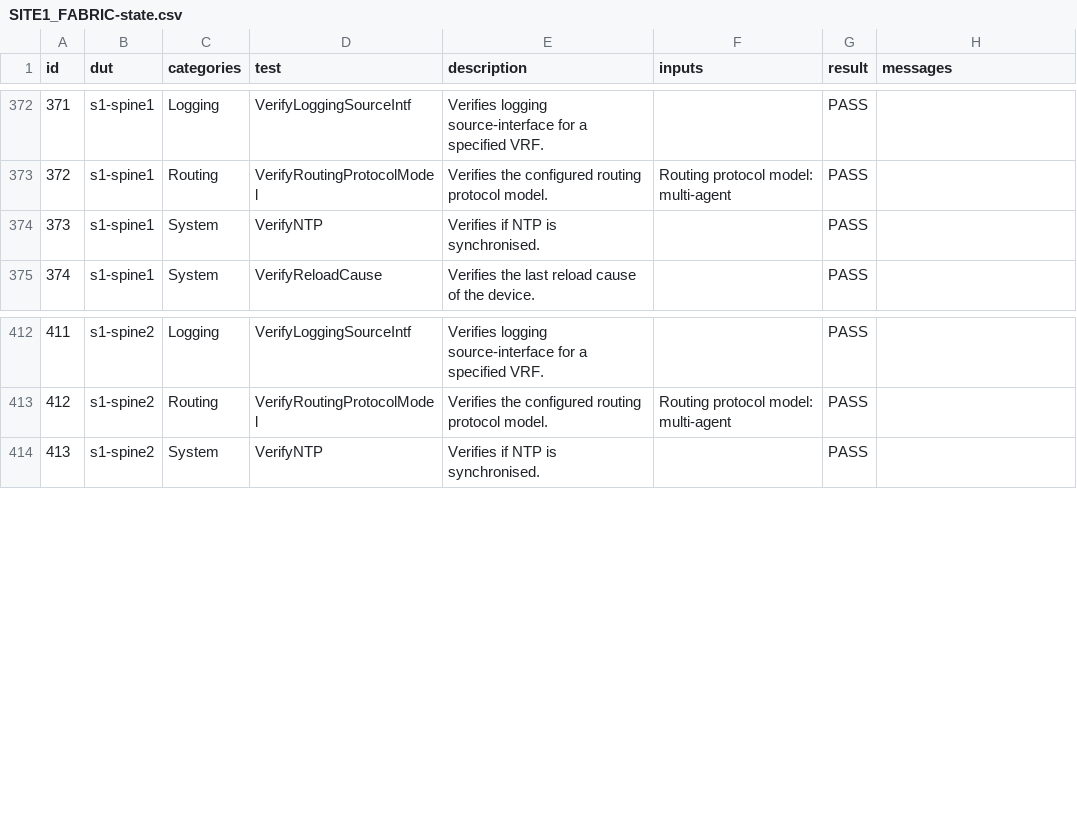
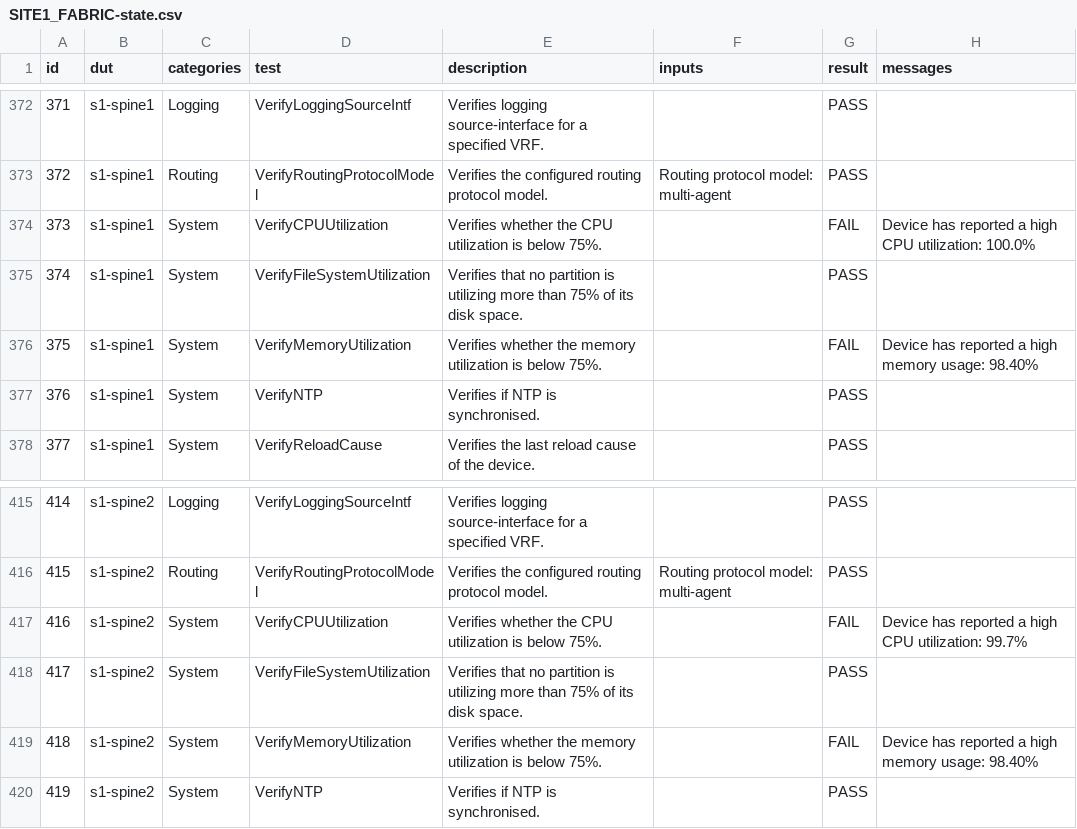
Before and after one commit to jem2000-github/ci-workshops-avd, a CSV file: labs/NET_TESTING/sites/site_1/reports/SITE1_FABRIC-state.csv, drawn as a sheet; only a part is shown, gaps mark what is left out; addresses are those after the commit; the diff names each change by its address in the sheet, - before the commit and + after, or states it on an @@ line.

Commit message:
net_testing step5

```diff
--- a/labs/NET_TESTING/sites/site_1/reports/SITE1_FABRIC-state.csv
+++ b/labs/NET_TESTING/sites/site_1/reports/SITE1_FABRIC-state.csv
+row 374: 373 | s1-spine1 | System | VerifyCPUUtilization | Verifies whether the CPU utilization is below 75%. |  | FAIL | Device has reported a high CPU utilization: 100.0%
+row 375: 374 | s1-spine1 | System | VerifyFileSystemUtilization | Verifies that no partition is utilizing more than 75% of its disk space. |  | PASS
+row 376: 375 | s1-spine1 | System | VerifyMemoryUtilization | Verifies whether the memory utilization is below 75%. |  | FAIL | Device has reported a high memory usage: 98.40%
@@ column A (id) renumbered from row 377 down @@
+row 417: 416 | s1-spine2 | System | VerifyCPUUtilization | Verifies whether the CPU utilization is below 75%. |  | FAIL | Device has reported a high CPU utilization: 99.7%
+row 418: 417 | s1-spine2 | System | VerifyFileSystemUtilization | Verifies that no partition is utilizing more than 75% of its disk space. |  | PASS
+row 419: 418 | s1-spine2 | System | VerifyMemoryUtilization | Verifies whether the memory utilization is below 75%. |  | FAIL | Device has reported a high memory usage: 98.40%
```
Also changed, not shown: 6 other files.
